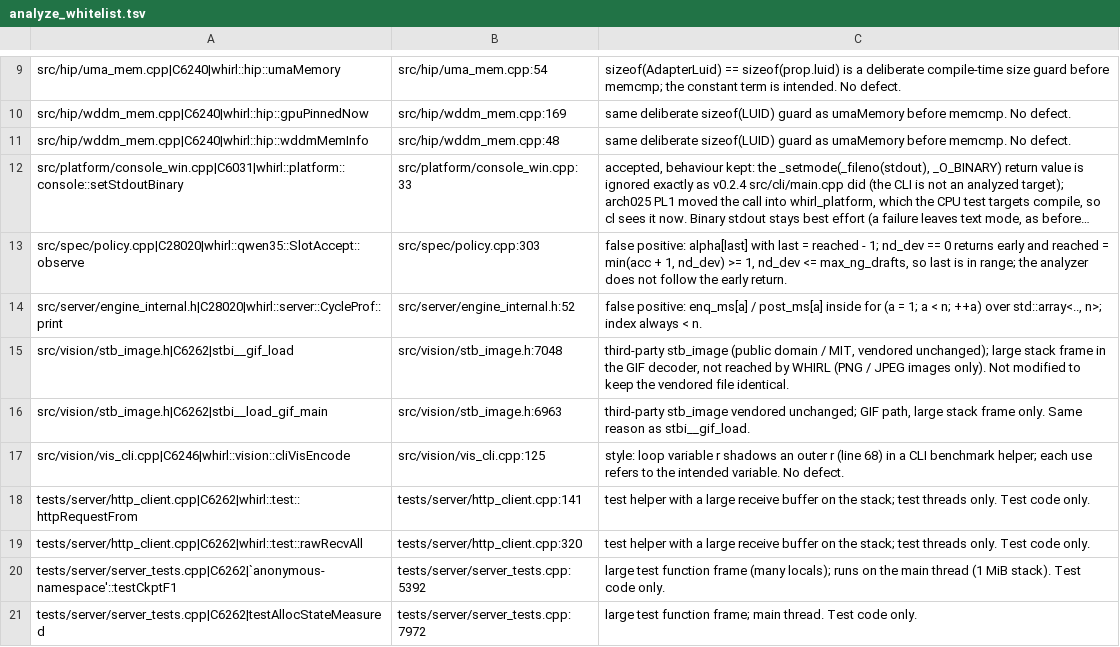
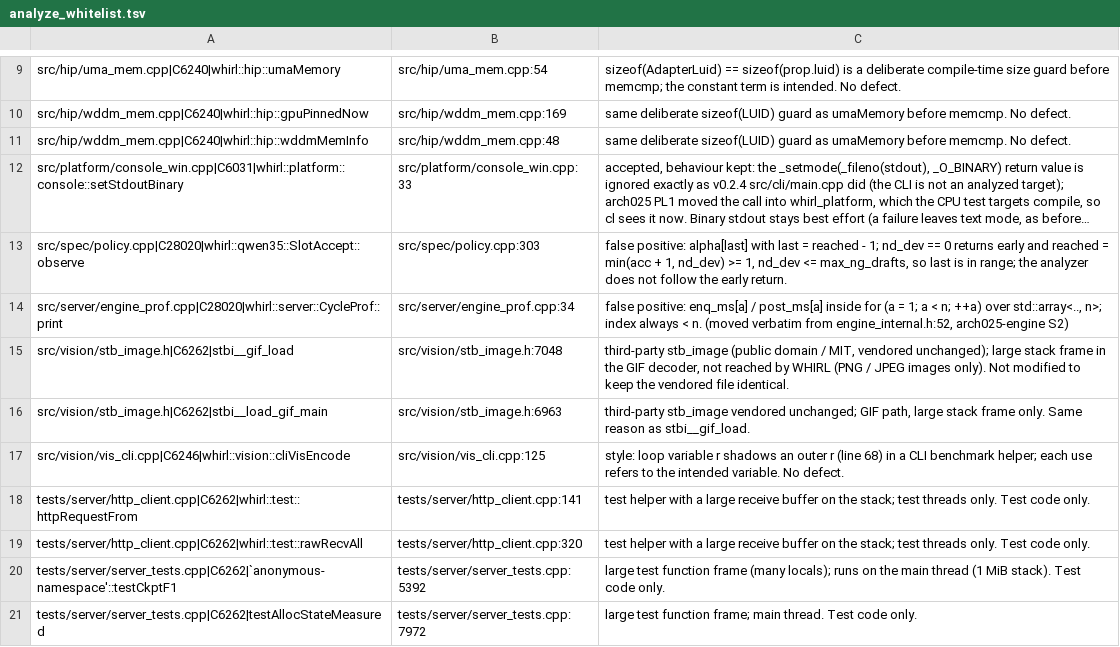
Before and after one commit to tsaipifong/whirl-llm, a TSV file: tools/safety/analyze_whitelist.tsv, drawn as a sheet; only a part is shown, gaps mark what is left out; long unchanged cells end in …; the diff names each change by its address in the sheet, - before the commit and + after, or states it on an @@ line.

```diff
--- a/tools/safety/analyze_whitelist.tsv
+++ b/tools/safety/analyze_whitelist.tsv
-A14: src/server/engine_internal.h|C28020|whirl::server::CycleProf::print
+A14: src/server/engine_prof.cpp|C28020|whirl::server::CycleProf::print
-B14: src/server/engine_internal.h:52
+B14: src/server/engine_prof.cpp:34
-C14: …< n.
+C14: …< n. (moved verbatim from engine_internal.h:52, arch025-engine S2)
```
Also changed, not shown: 15 other files.
